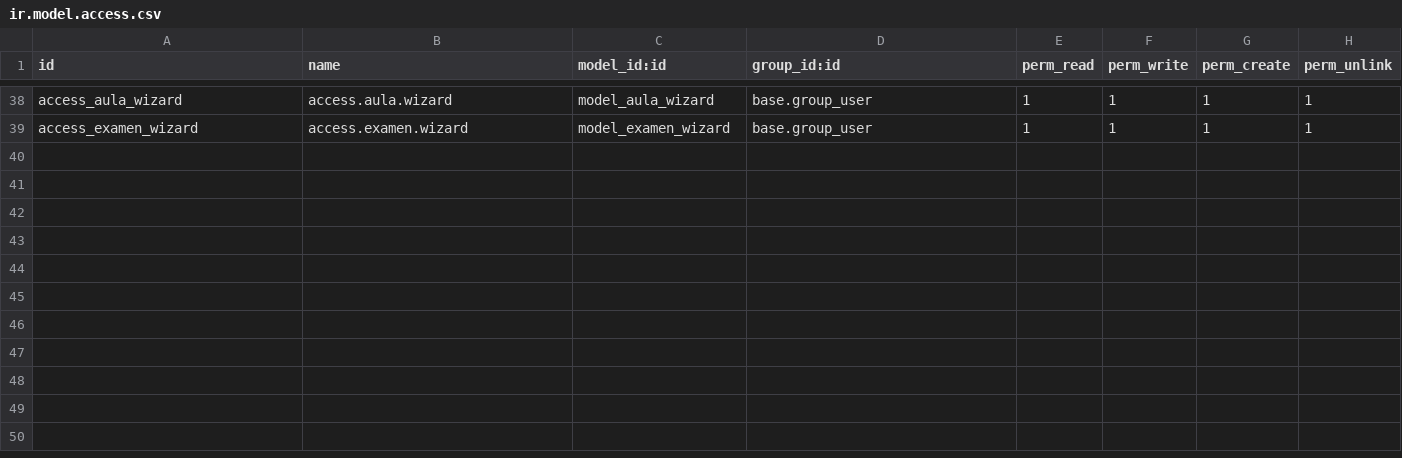
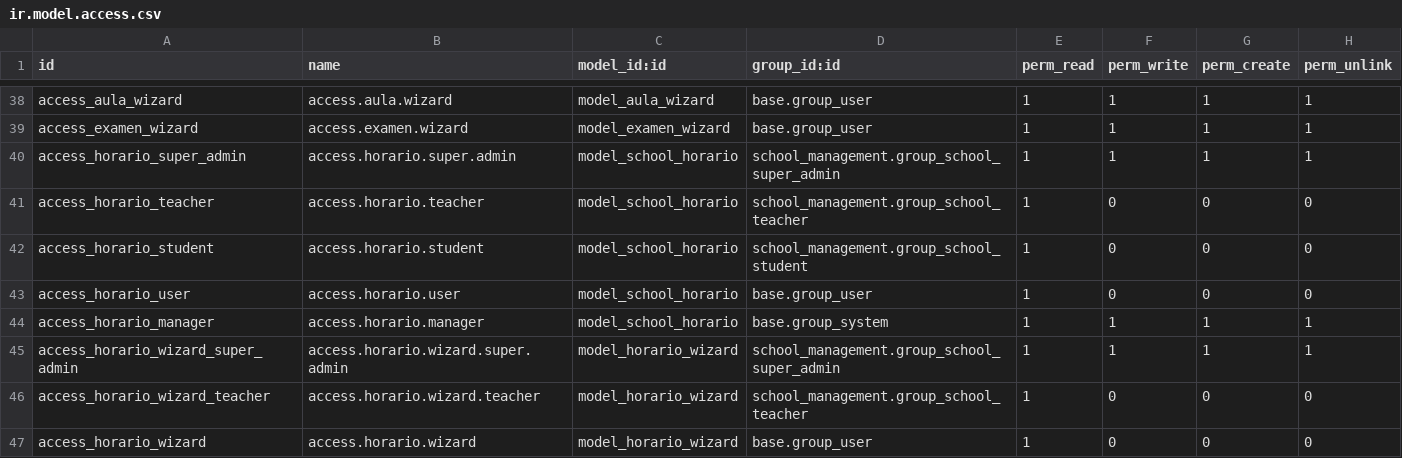
Before and after one commit to FGarcia012/School_Management, a CSV file: security/ir.model.access.csv, drawn as a sheet; only a part is shown, gaps mark what is left out; the diff covers the shown part only; the diff names each change by its address in the sheet, - before the commit and + after, or states it on an @@ line.

Commit message:
add(horarios):Se agregaron la creacion y permisos de horarios.

```diff
--- a/security/ir.model.access.csv
+++ b/security/ir.model.access.csv
+row 40: access_horario_super_admin | access.horario.super.admin | model_school_horario | school_management.group_school_super_admin | 1 | 1 | 1 | 1
+row 41: access_horario_teacher | access.horario.teacher | model_school_horario | school_management.group_school_teacher | 1 | 0 | 0 | 0
+row 42: access_horario_student | access.horario.student | model_school_horario | school_management.group_school_student | 1 | 0 | 0 | 0
+row 43: access_horario_user | access.horario.user | model_school_horario | base.group_user | 1 | 0 | 0 | 0
+row 44: access_horario_manager | access.horario.manager | model_school_horario | base.group_system | 1 | 1 | 1 | 1
+row 45: access_horario_wizard_super_admin | access.horario.wizard.super.admin | model_horario_wizard | school_management.group_school_super_admin | 1 | 1 | 1 | 1
+row 46: access_horario_wizard_teacher | access.horario.wizard.teacher | model_horario_wizard | school_management.group_school_teacher | 1 | 0 | 0 | 0
+row 47: access_horario_wizard | access.horario.wizard | model_horario_wizard | base.group_user | 1 | 0 | 0 | 0
```
Also changed, not shown: 25 edited cells elsewhere in this file, 9 other files.
